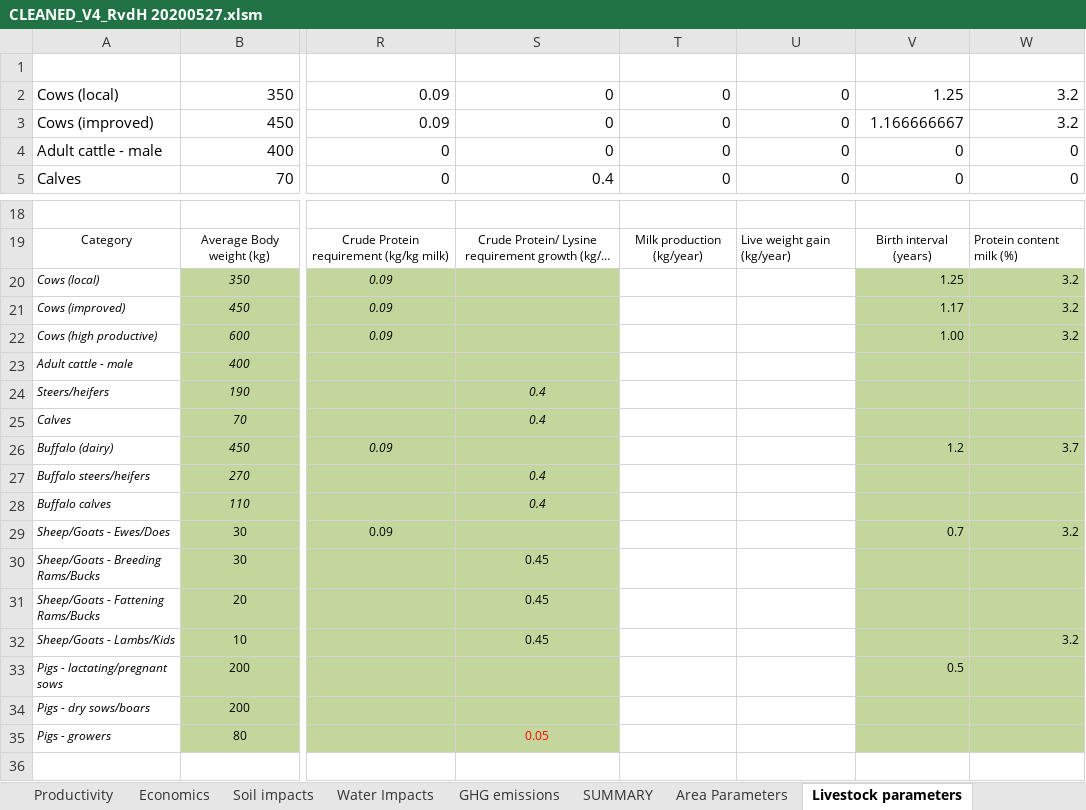
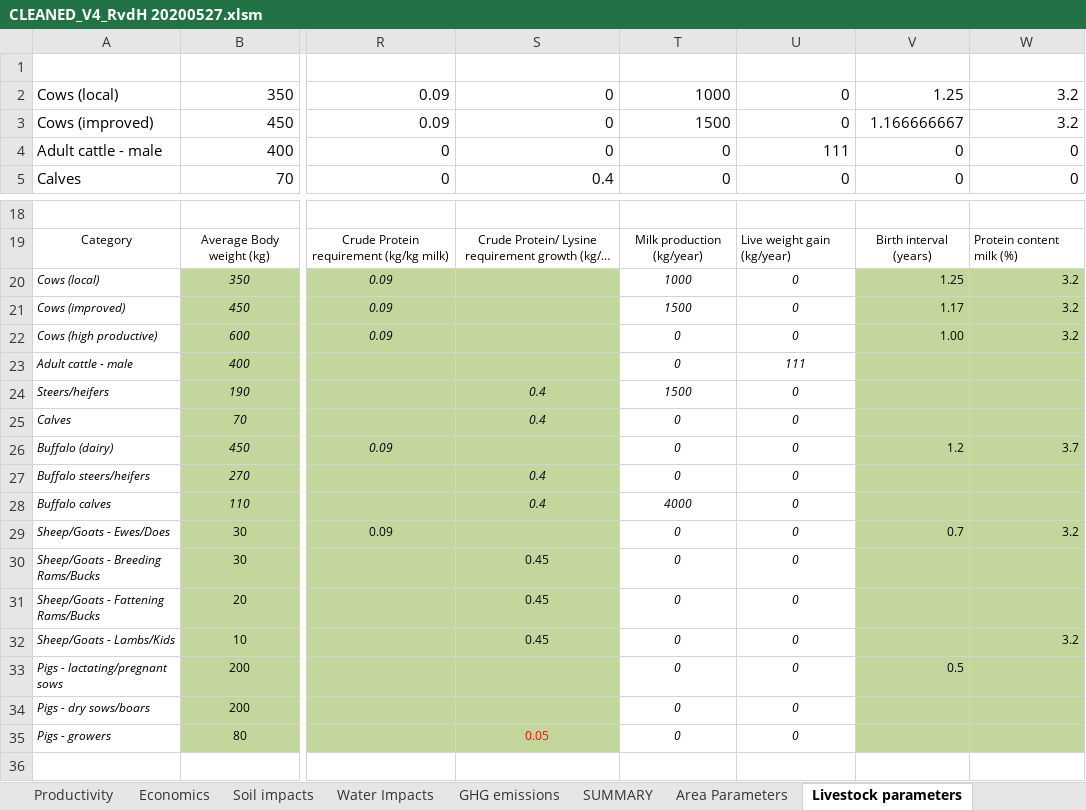
Before and after one commit to CIAT/cleaned, an Excel workbook: data/CLEANED_V4_RvdH 20200527.xlsm, sheet Livestock parameters, drawn as a sheet; only a part is shown, gaps mark what is left out; long unchanged cells end in …; values as stored, in another font and other column widths than the file's, no borders; the diff names each change by its address in the sheet, - before the commit and + after, or states it on an @@ line.

```diff
--- a/data/CLEANED_V4_RvdH 20200527.xlsm (sheet Livestock parameters)
+++ b/data/CLEANED_V4_RvdH 20200527.xlsm (sheet Livestock parameters)
-T2: 0
+T2: 1000
-T3: 0
+T3: 1500
-U4: 0
+U4: 111
-T20: (empty)
+T20: 1000
-U20:U22: (empty)
+U20:U22: 0
-T21: (empty)
+T21: 1500
-T22:T23: (empty)
+T22:T23: 0
-U23: (empty)
+U23: 111
-T24: (empty)
+T24: 1500
-U24:U35: (empty)
+U24:U35: 0
-T25:T27: (empty)
+T25:T27: 0
-T28: (empty)
+T28: 4000
-T29:T35: (empty)
+T29:T35: 0
```
Also changed, not shown: sheet Feed, sheet Land Requirement, sheet SUMMARY, sheet GHG Manure, sheet Land requirements, sheet N balance, 14 more sheets, charts or pictures, data/20200702-Codebook.xlsm, 4 other files.
